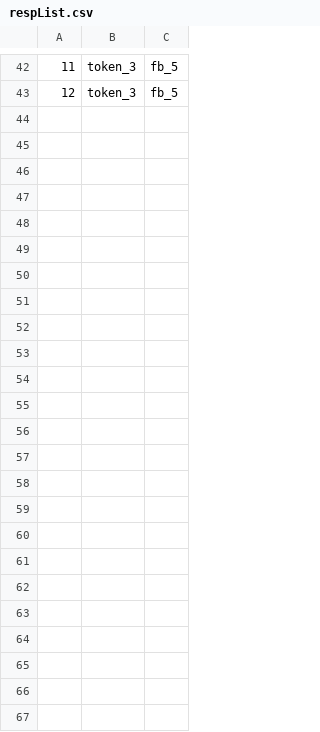
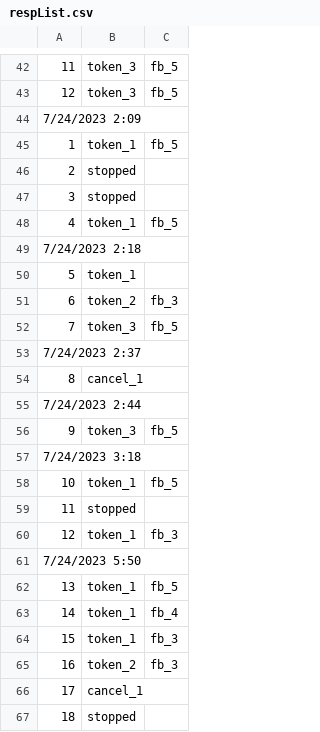
Before and after one commit to jkzwww/SocialRobotPetition, a CSV file: dataRecord/respList.csv, drawn as a sheet; only a part is shown, gaps mark what is left out; the diff names each change by its address in the sheet, - before the commit and + after, or states it on an @@ line.

```diff
--- a/dataRecord/respList.csv
+++ b/dataRecord/respList.csv
+row 44: 7/24/2023 2:09
+row 45: 1 | token_1 | fb_5
+row 46: 2 | stopped
+row 47: 3 | stopped
+row 48: 4 | token_1 | fb_5
+row 49: 7/24/2023 2:18
+row 50: 5 | token_1
+row 51: 6 | token_2 | fb_3
+row 52: 7 | token_3 | fb_5
+row 53: 7/24/2023 2:37
+row 54: 8 | cancel_1
+row 55: 7/24/2023 2:44
+row 56: 9 | token_3 | fb_5
+row 57: 7/24/2023 3:18
+row 58: 10 | token_1 | fb_5
+row 59: 11 | stopped
+row 60: 12 | token_1 | fb_3
+row 61: 7/24/2023 5:50
+row 62: 13 | token_1 | fb_5
+row 63: 14 | token_1 | fb_4
+row 64: 15 | token_1 | fb_3
+row 65: 16 | token_2 | fb_3
+row 66: 17 | cancel_1
+row 67: 18 | stopped
```
Also changed, not shown: 4 other files.
